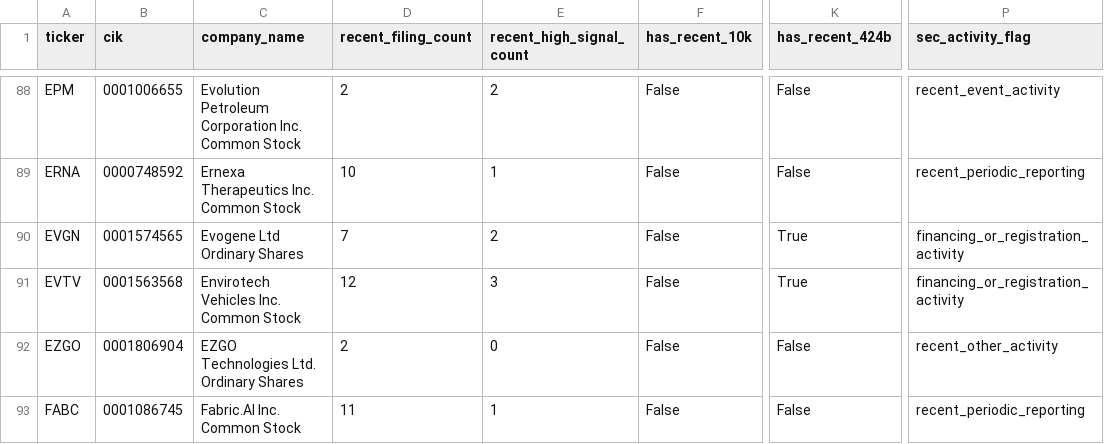
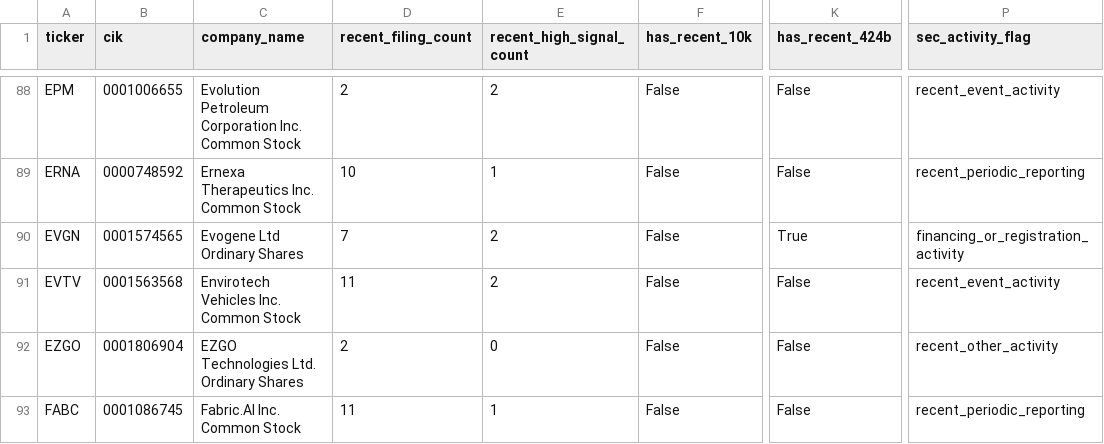
Before and after one commit to Kastnermj/mysterymachine, a CSV file: data/processed/sec_filing_flags.csv, drawn as a sheet; only a part is shown, gaps mark what is left out; the diff covers the shown part only; the diff names each change by its address in the sheet, - before the commit and + after, or states it on an @@ line.

```diff
--- a/data/processed/sec_filing_flags.csv
+++ b/data/processed/sec_filing_flags.csv
-D91 (recent_filing_count): 12
+D91 (recent_filing_count): 11
-E91 (recent_high_signal_count): 3
+E91 (recent_high_signal_count): 2
-K91 (has_recent_424b): True
+K91 (has_recent_424b): False
-P91 (sec_activity_flag): financing_or_registration_activity
+P91 (sec_activity_flag): recent_event_activity
```
Also changed, not shown: 2 added rows and 67 edited cells elsewhere in this file, data/processed/event_shocks.csv, data/processed/fundamentals_stub.csv, 9 other files.
